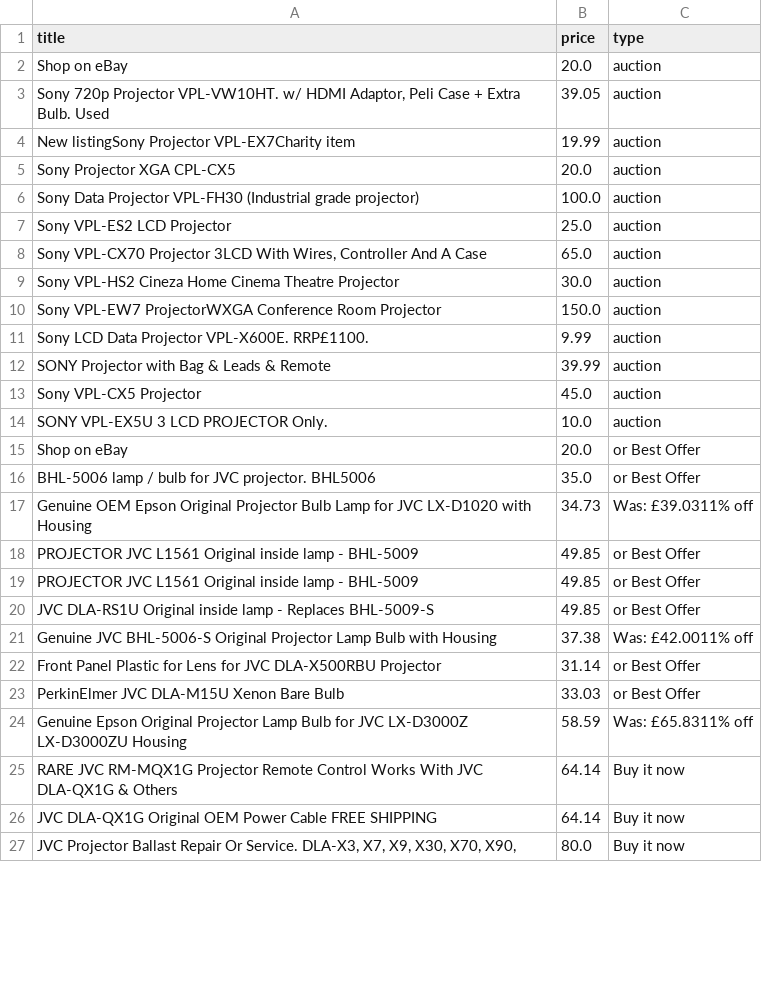
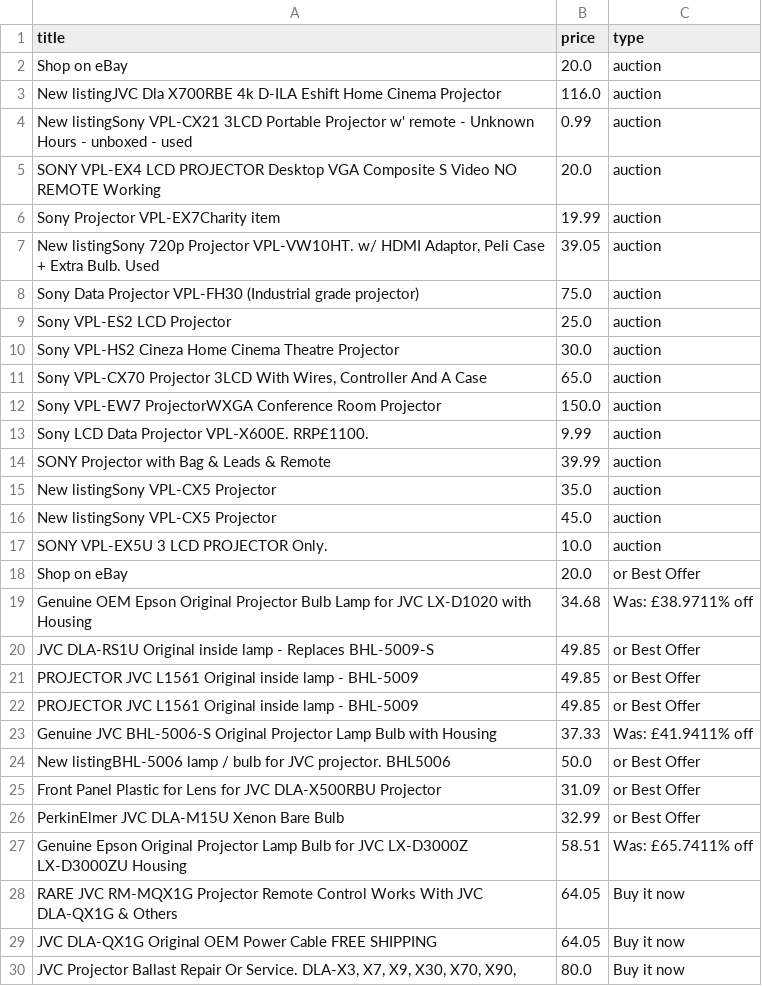
Before and after one commit to LFCottrell/Ebay_JVC, a CSV file: old_df.csv, drawn as a sheet; only a part is shown; the diff covers the shown part only.

```diff
--- a/old_df.csv
+++ b/old_df.csv
@@ -2,9 +2,11 @@ title,price,type
 Shop on eBay,20.0,auction
-"Sony 720p Projector VPL-VW10HT. w/ HDMI Adaptor, Peli Case + Extra Bulb. Used",39.05,auction
-New listingSony Projector VPL-EX7Charity item,19.99,auction
-Sony Projector XGA CPL-CX5,20.0,auction
-Sony Data Projector VPL-FH30 (Industrial grade projector),100.0,auction
+New listingJVC Dla X700RBE 4k D-ILA Eshift Home Cinema Projector,116.0,auction
+New listingSony VPL-CX21 3LCD Portable Projector w' remote - Unknown Hours - unboxed - used,0.99,auction
+SONY VPL-EX4 LCD PROJECTOR Desktop VGA Composite S Video NO REMOTE Working,20.0,auction
+Sony Projector VPL-EX7Charity item,19.99,auction
+"New listingSony 720p Projector VPL-VW10HT. w/ HDMI Adaptor, Peli Case + Extra Bulb. Used",39.05,auction
+Sony Data Projector VPL-FH30 (Industrial grade projector),75.0,auction
 Sony VPL-ES2 LCD Projector,25.0,auction
+Sony VPL-HS2 Cineza Home Cinema Theatre Projector,30.0,auction
 "Sony VPL-CX70 Projector 3LCD With Wires, Controller And A Case",65.0,auction
-Sony VPL-HS2 Cineza Home Cinema Theatre Projector,30.0,auction
 Sony VPL-EW7 ProjectorWXGA Conference Room Projector,150.0,auction
@@ -12,16 +14,17 @@ Sony LCD Data Projector VPL-X600E. RRP£1100. ,9.99,auction
 SONY Projector with Bag & Leads & Remote,39.99,auction
-Sony VPL-CX5 Projector,45.0,auction
+New listingSony VPL-CX5 Projector,35.0,auction
+New listingSony VPL-CX5 Projector,45.0,auction
 SONY VPL-EX5U 3 LCD PROJECTOR Only.,10.0,auction
 Shop on eBay,20.0,or Best Offer
-BHL-5006 lamp / bulb for JVC projector. BHL5006,35.0,or Best Offer
-Genuine OEM Epson Original Projector Bulb Lamp for JVC LX-D1020 with Housing,34.73,Was: £39.0311% off
+Genuine OEM Epson Original Projector Bulb Lamp for JVC LX-D1020 with Housing,34.68,Was: £38.9711% off
+JVC DLA-RS1U Original inside lamp - Replaces BHL-5009-S,49.85,or Best Offer
 PROJECTOR JVC L1561 Original inside lamp - BHL-5009,49.85,or Best Offer
 PROJECTOR JVC L1561 Original inside lamp - BHL-5009,49.85,or Best Offer
-JVC DLA-RS1U Original inside lamp - Replaces BHL-5009-S,49.85,or Best Offer
-Genuine JVC BHL-5006-S Original Projector Lamp Bulb with Housing,37.38,Was: £42.0011% off
-Front Panel Plastic for Lens for JVC DLA-X500RBU Projector,31.14,or Best Offer
-PerkinElmer JVC DLA-M15U Xenon Bare Bulb,33.03,or Best Offer
-Genuine Epson Original Projector Lamp Bulb for JVC LX-D3000Z LX-D3000ZU Housing,58.59,Was: £65.8311% off
-RARE JVC RM-MQX1G Projector Remote Control Works With JVC DLA-QX1G & Others,64.14,Buy it now
-JVC DLA-QX1G Original OEM Power Cable FREE SHIPPING,64.14,Buy it now
+Genuine JVC BHL-5006-S Original Projector Lamp Bulb with Housing,37.33,Was: £41.9411% off
+New listingBHL-5006 lamp / bulb for JVC projector. BHL5006,50.0,or Best Offer
+Front Panel Plastic for Lens for JVC DLA-X500RBU Projector,31.09,or Best Offer
+PerkinElmer JVC DLA-M15U Xenon Bare Bulb,32.99,or Best Offer
+Genuine Epson Original Projector Lamp Bulb for JVC LX-D3000Z LX-D3000ZU Housing,58.51,Was: £65.7411% off
+RARE JVC RM-MQX1G Projector Remote Control Works With JVC DLA-QX1G & Others,64.05,Buy it now
+JVC DLA-QX1G Original OEM Power Cable FREE SHIPPING,64.05,Buy it now
 "JVC Projector Ballast Repair Or Service. DLA-X3, X7,  X9, X30, X70, X90,",80.0,Buy it now
```
Also changed, not shown: 14 added rows, 14 removed rows, 28 moved rows and 10 edited cells elsewhere in this file, new_df.csv, output_auction.csv, 1 other file.
